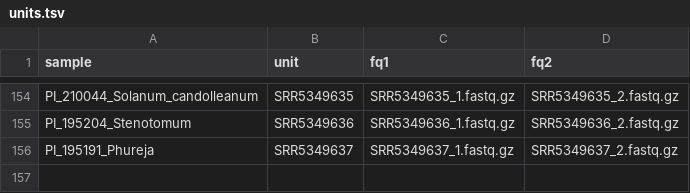
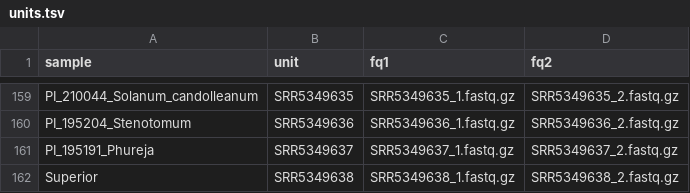
Before and after one commit to kramundson/cerveza, a TSV file: units.tsv, drawn as a sheet; only a part is shown, gaps mark what is left out; the diff covers the shown part only; the diff names each change by its address in the sheet, - before the commit and + after, or states it on an @@ line.

```diff
--- a/units.tsv
+++ b/units.tsv
+row 162: Superior | SRR5349638 | SRR5349638_1.fastq.gz | SRR5349638_2.fastq.gz
```
Also changed, not shown: 5 added rows and 15 edited cells elsewhere in this file, 1 other file.
